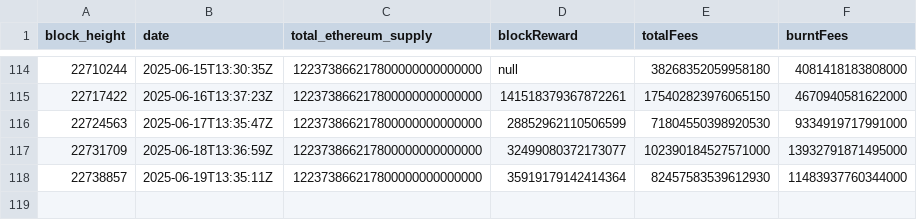
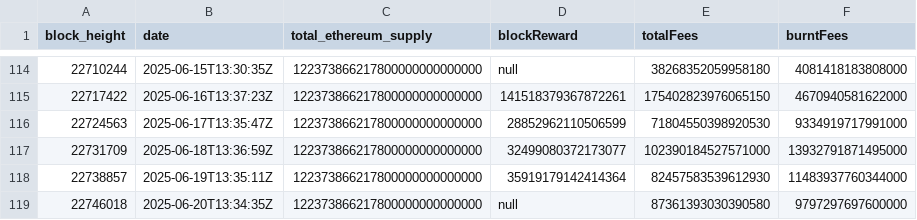
Before and after one commit to aphd/ether-focus, a CSV file: server/csv/inflation-deflation.csv, drawn as a sheet; only a part is shown, gaps mark what is left out; the diff names each change by its address in the sheet, - before the commit and + after, or states it on an @@ line.

```diff
--- a/server/csv/inflation-deflation.csv
+++ b/server/csv/inflation-deflation.csv
+row 119: 22746018 | 2025-06-20T13:34:35Z | 122373866217800000000000000 | null | 87361393030390580 | 9797297697600000
```
